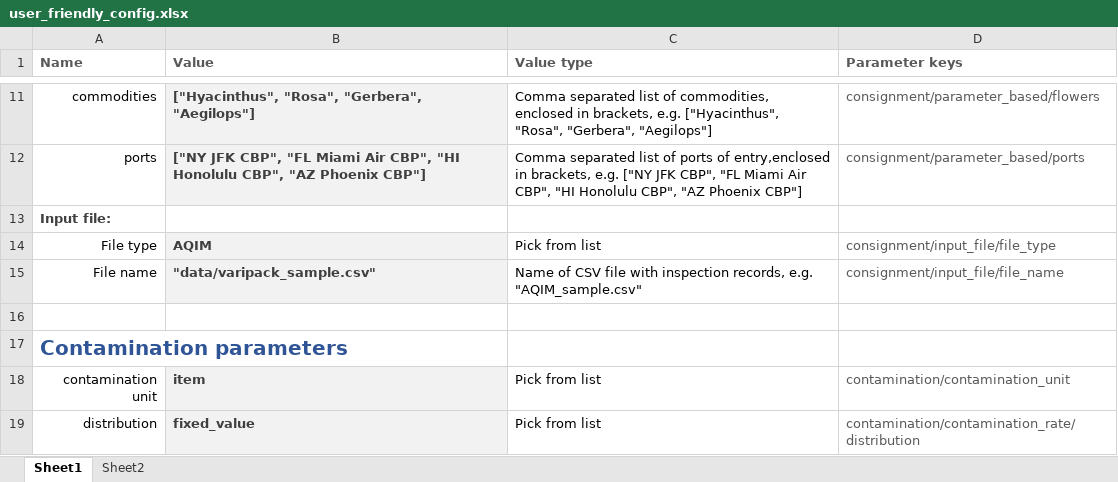
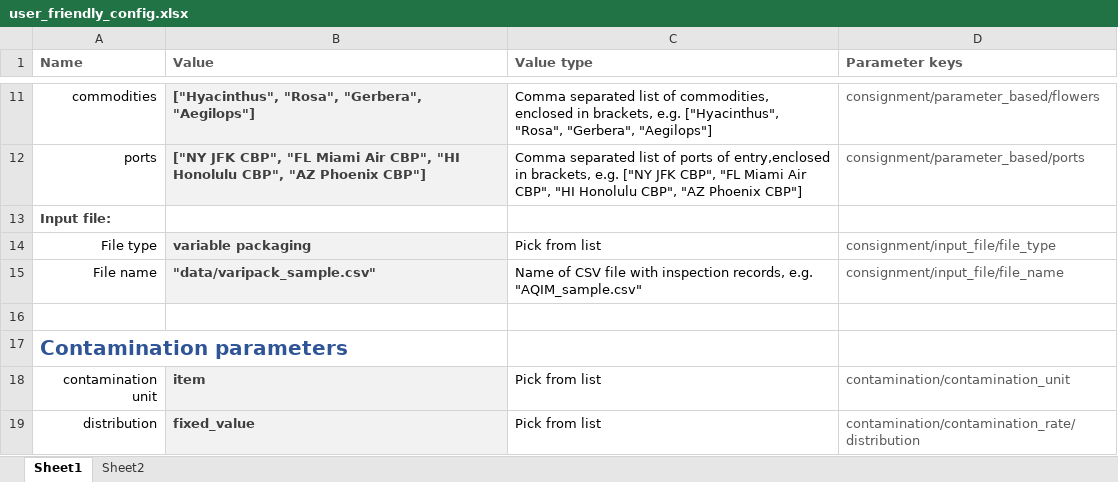
Before and after one commit to ncsu-landscape-dynamics/popsborder, an Excel workbook: examples/notebooks/data/user_friendly_config.xlsx, sheet Sheet1, drawn as a sheet; only a part is shown, gaps mark what is left out; values as stored, in another font and other column widths than the file's, no borders; the diff names each change by its address in the sheet, - before the commit and + after, or states it on an @@ line.

Commit message:
Switch selected parameters to variable packaging consignment

```diff
--- a/examples/notebooks/data/user_friendly_config.xlsx (sheet Sheet1)
+++ b/examples/notebooks/data/user_friendly_config.xlsx (sheet Sheet1)
-B14 (Value): AQIM
+B14 (Value): variable packaging
```
